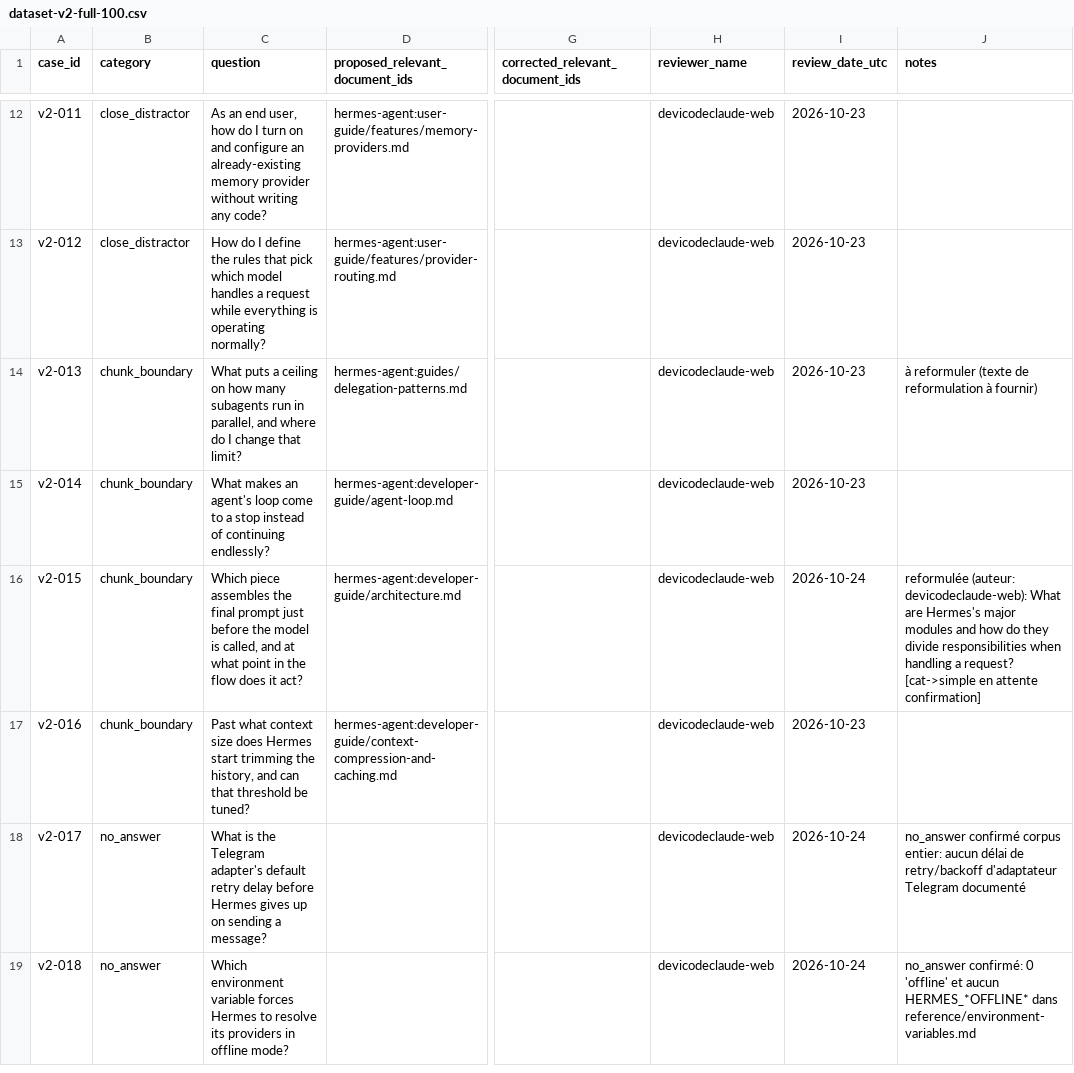
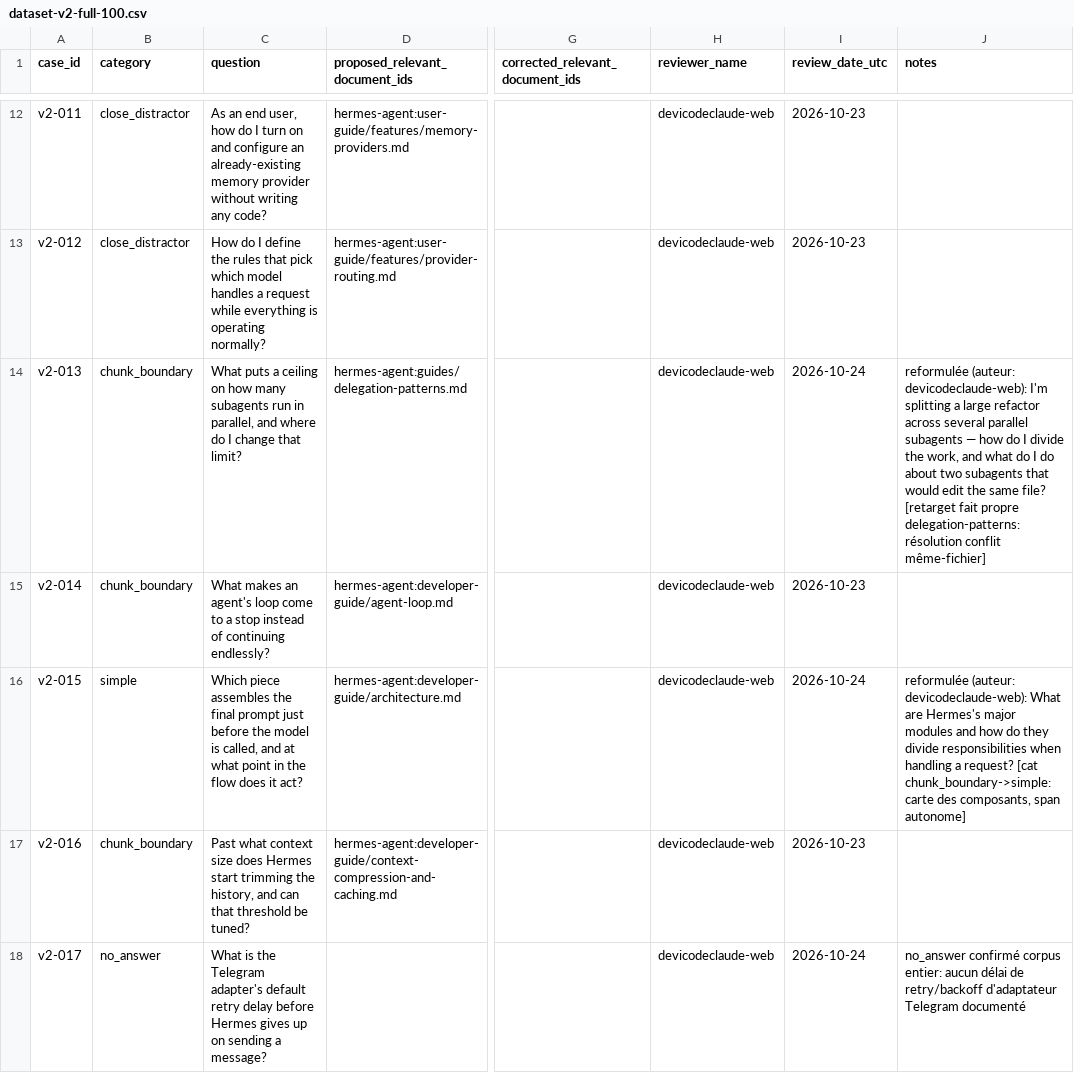
Before and after one commit to devicodeclaude-web/Rag-hermes-agent-, a CSV file: data/review/dataset-v2-full-100.csv, drawn as a sheet; only a part is shown, gaps mark what is left out; the shorter side is filled out with more unchanged rows; the diff names each change by its address in the sheet, - before the commit and + after, or states it on an @@ line.

Commit message:
feat(revue): rewrites lot 1 terminé — v2-013 retarget (Option B), v2-015 -> simple
- v2-013: retarget sur fait propre à delegation-patterns (conflit même-fichier inter-subagents); partition vs git-worktrees vérifiée propre
- v2-015: catégorie chunk_boundary->simple (carte des composants, span autonome Major Subsystems)

```diff
--- a/data/review/dataset-v2-full-100.csv
+++ b/data/review/dataset-v2-full-100.csv
-I14 (review_date_utc): 2026-10-23
+I14 (review_date_utc): 2026-10-24
-J14 (notes): à reformuler (texte de reformulation à fournir)
+J14 (notes): reformulée (auteur: devicodeclaude-web): I'm splitting a large refactor across several parallel subagents — how do I divide the work, and what do I do about two subagents that would edit the same file? [retarget fait propre delegation-patterns: résolution conflit même-fichier]
-B16 (category): chunk_boundary
+B16 (category): simple
-J16 (notes): …a request? [cat->simple en attente confirmation]
+J16 (notes): …a request? [cat chunk_boundary->simple: carte des composants, span autonome]
```
